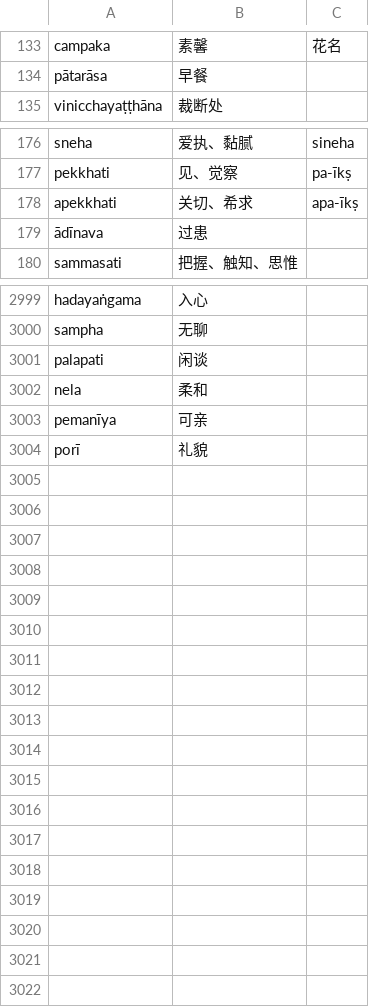
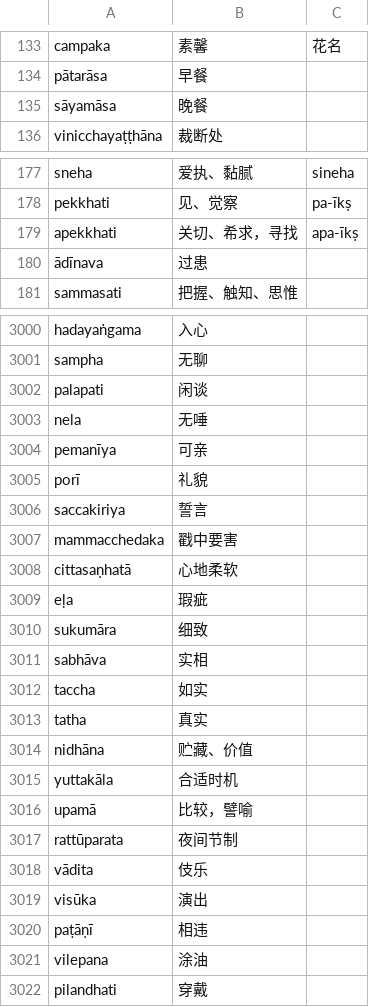
Before and after one commit to jhintr/nirutti, a CSV file: pada.csv, drawn as a sheet; only a part is shown, gaps mark what is left out; the diff covers the shown part only.

Commit message:
update dict

```diff
--- a/pada.csv
+++ b/pada.csv
@@ -134,2 +134,3 @@ campaka,素馨,花名
 pātarāsa,早餐,
+sāyamāsa,晚餐,
 vinicchayaṭṭhāna,裁断处,
@@ -177,3 +178,3 @@ sneha,爱执、黏腻,sineha
 pekkhati,见、觉察,pa-īkṣ
-apekkhati,关切、希求,apa-īkṣ
+apekkhati,关切、希求，寻找,apa-īkṣ
 ādīnava,过患,
@@ -3001,4 +3002,21 @@ sampha,无聊,
 palapati,闲谈,
-nela,柔和,
+nela,无唾,
 pemanīya,可亲,
 porī,礼貌,
+saccakiriya,誓言,
+mammacchedaka,戳中要害,
+cittasaṇhatā,心地柔软,
+eḷa,瑕疵,
+sukumāra,细致,
+sabhāva,实相,
+taccha,如实,
+tatha,真实,
+nidhāna,贮藏、价值,
+yuttakāla,合适时机,
+upamā,比较，譬喻,
+rattūparata,夜间节制,
+vādita,伎乐,
+visūka,演出,
+paṭāṇī,相违,
+vilepana,涂油,
+pilandhati,穿戴,
```
Also changed, not shown: 2 edited cells elsewhere in this file.
